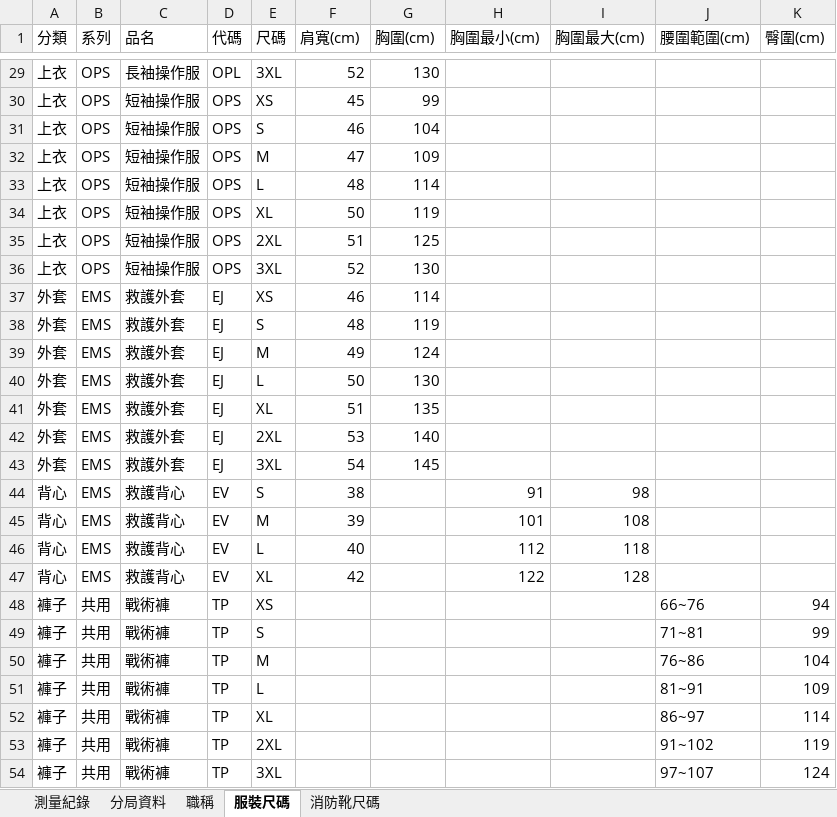
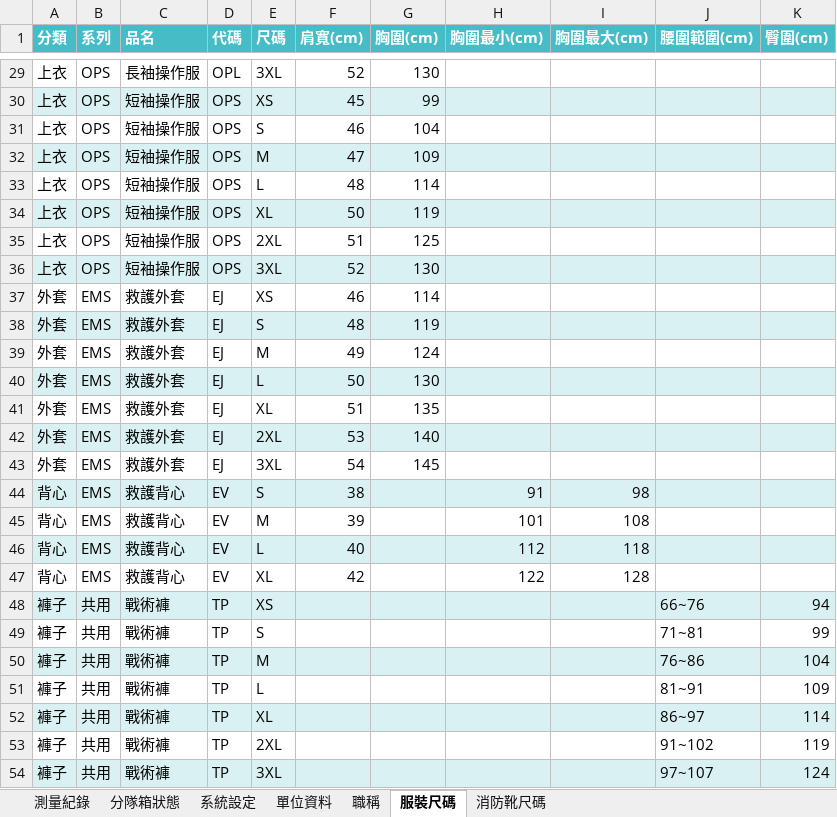
Before and after one commit to KevinHuang305/Oqliq-, an Excel workbook: 身材測量資料庫new.xlsx, sheet 服裝尺碼, drawn as a sheet; only a part is shown, gaps mark what is left out; values as stored, in another font and other column widths than the file's, no borders; charts and pictures and table styles not drawn; the diff covers the shown part only; the diff names each change by its address in the sheet, - before the commit and + after, or states it on an @@ line.

```diff
--- a/身材測量資料庫new.xlsx (sheet 服裝尺碼)
+++ b/身材測量資料庫new.xlsx (sheet 服裝尺碼)
-sheet tab: 分局資料
+sheet tab: 分隊箱狀態
+sheet tab: 系統設定
+sheet tab: 單位資料
@@ A1:K1 fill: none → #46BDC6, bold: off → on, text colour: black → #FFFFFF @@
-A30:K30 fill: none
+A30:K30 fill: #DAF1F3
-A32:K32 fill: none
+A32:K32 fill: #DAF1F3
-A34:K34 fill: none
+A34:K34 fill: #DAF1F3
-A36:K36 fill: none
+A36:K36 fill: #DAF1F3
-A38:K38 fill: none
+A38:K38 fill: #DAF1F3
-A40:K40 fill: none
+A40:K40 fill: #DAF1F3
-A42:K42 fill: none
+A42:K42 fill: #DAF1F3
-A44:K44 fill: none
+A44:K44 fill: #DAF1F3
-A46:K46 fill: none
+A46:K46 fill: #DAF1F3
-A48:K48 fill: none
+A48:K48 fill: #DAF1F3
-A50:K50 fill: none
+A50:K50 fill: #DAF1F3
-A52:K52 fill: none
+A52:K52 fill: #DAF1F3
-A54:K54 fill: none
+A54:K54 fill: #DAF1F3
```
Also changed, not shown: cell formats elsewhere in this sheet, sheet 測量紀錄, sheet 分隊箱狀態, sheet 消防靴尺碼, charts or pictures, 6 other files.
